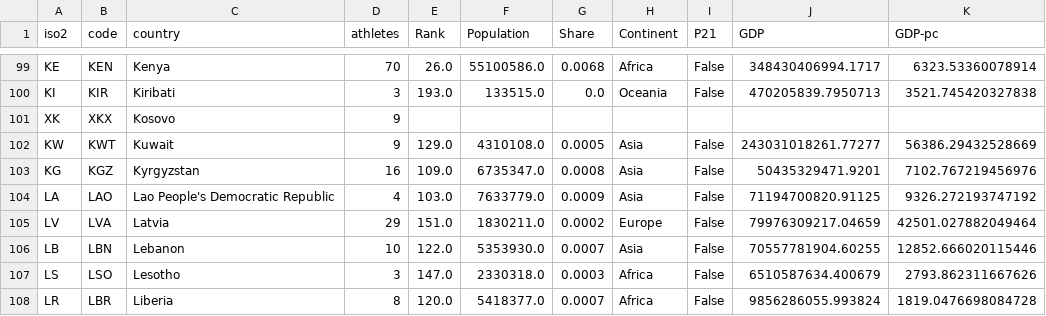
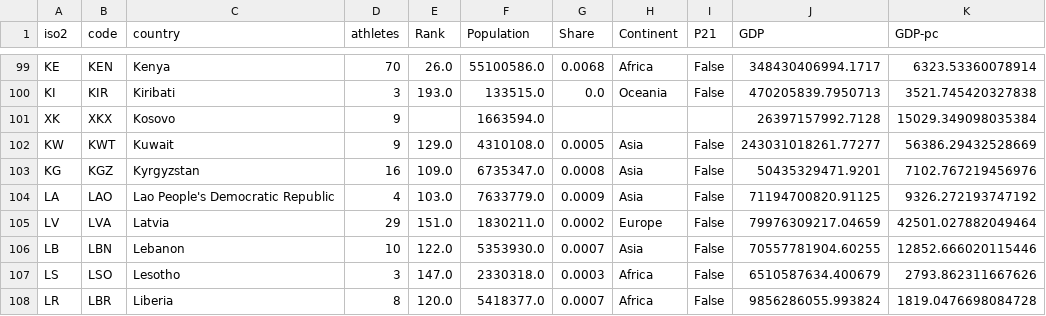
Before and after one commit to jhellingsdata/jhellingsdata.github.io, a CSV file: data-story/olympics/olympics_country-stats.csv, drawn as a sheet; only a part is shown, gaps mark what is left out.

Commit message:
Update Olympics page and chart

```diff
--- a/data-story/olympics/olympics_country-stats.csv
+++ b/data-story/olympics/olympics_country-stats.csv
@@ -100,3 +100,3 @@ KE,KEN,Kenya,70,26.0,55100586.0,0.0068,Africa,False,348430406994.1717,6323.53360
 KI,KIR,Kiribati,3,193.0,133515.0,0.0,Oceania,False,470205839.7950713,3521.745420327838
-XK,XKX,Kosovo,9,,,,,,,
+XK,XKX,Kosovo,9,,1663594.0,,,,26397157992.7128,15029.349098035384
 KW,KWT,Kuwait,9,129.0,4310108.0,0.0005,Asia,False,243031018261.77277,56386.29432528669
```
Also changed, not shown: 2 other files.
